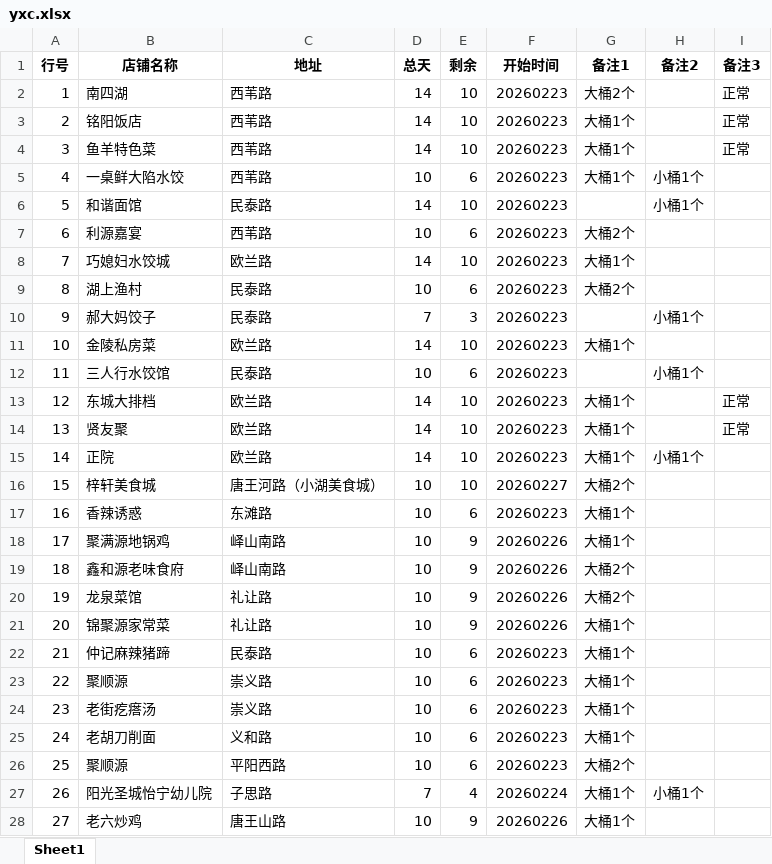
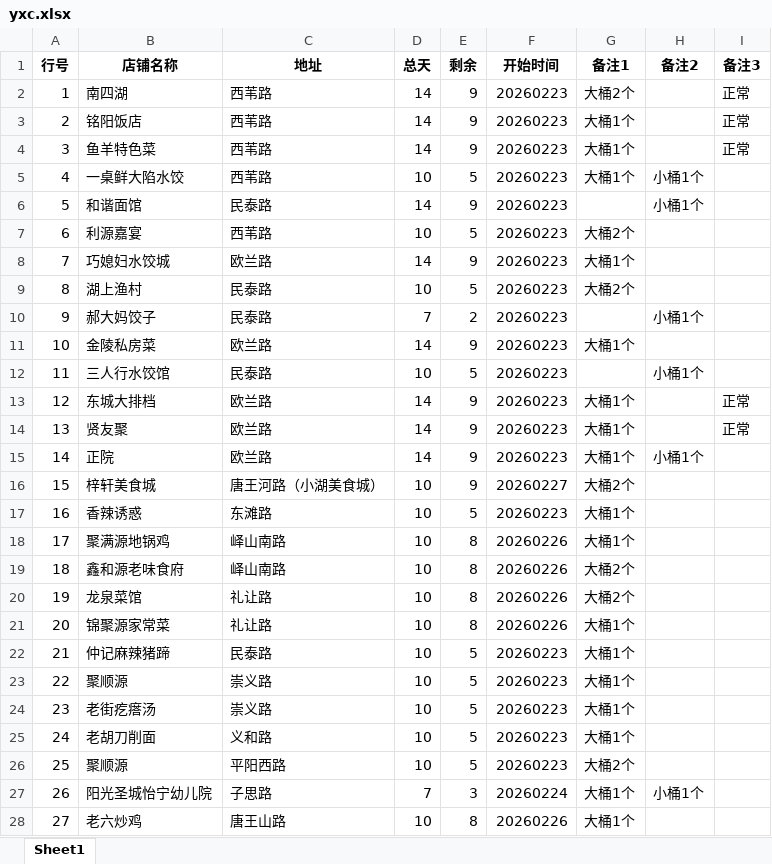
Before and after one commit to steven054/yxc-monitor, an Excel workbook: yxc.xlsx, sheet Sheet1, drawn as a sheet; only a part is shown; values as stored, in another font and other column widths than the file's, no borders; the diff covers the shown part only; the diff names each change by its address in the sheet, - before the commit and + after, or states it on an @@ line.

```diff
--- a/yxc.xlsx (sheet Sheet1)
+++ b/yxc.xlsx (sheet Sheet1)
-E2:E4 (剩余): 10
+E2:E4 (剩余): 9
-E5 (剩余): 6
+E5 (剩余): 5
-E6 (剩余): 10
+E6 (剩余): 9
-E7 (剩余): 6
+E7 (剩余): 5
-E8 (剩余): 10
+E8 (剩余): 9
-E9 (剩余): 6
+E9 (剩余): 5
-E10 (剩余): 3
+E10 (剩余): 2
-E11 (剩余): 10
+E11 (剩余): 9
-E12 (剩余): 6
+E12 (剩余): 5
-E13:E16 (剩余): 10
+E13:E16 (剩余): 9
-E17 (剩余): 6
+E17 (剩余): 5
-E18:E21 (剩余): 9
+E18:E21 (剩余): 8
-E22:E26 (剩余): 6
+E22:E26 (剩余): 5
-E27 (剩余): 4
+E27 (剩余): 3
-E28 (剩余): 9
+E28 (剩余): 8
```
Also changed, not shown: 70 edited cells elsewhere in this sheet.
